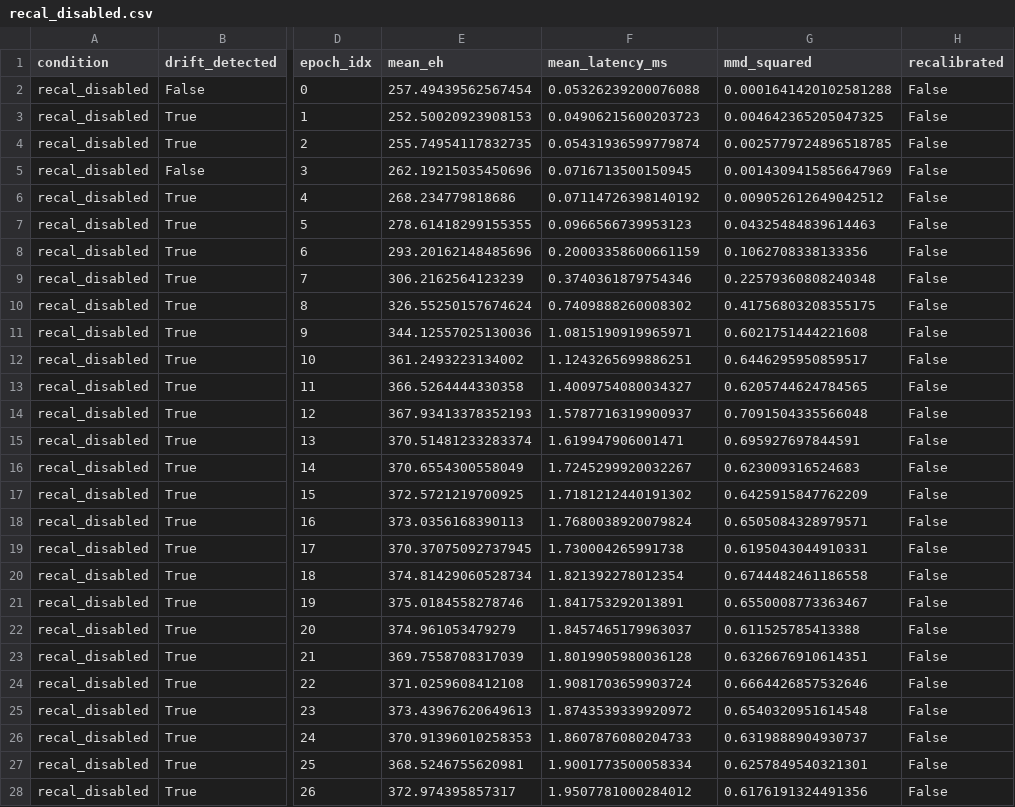
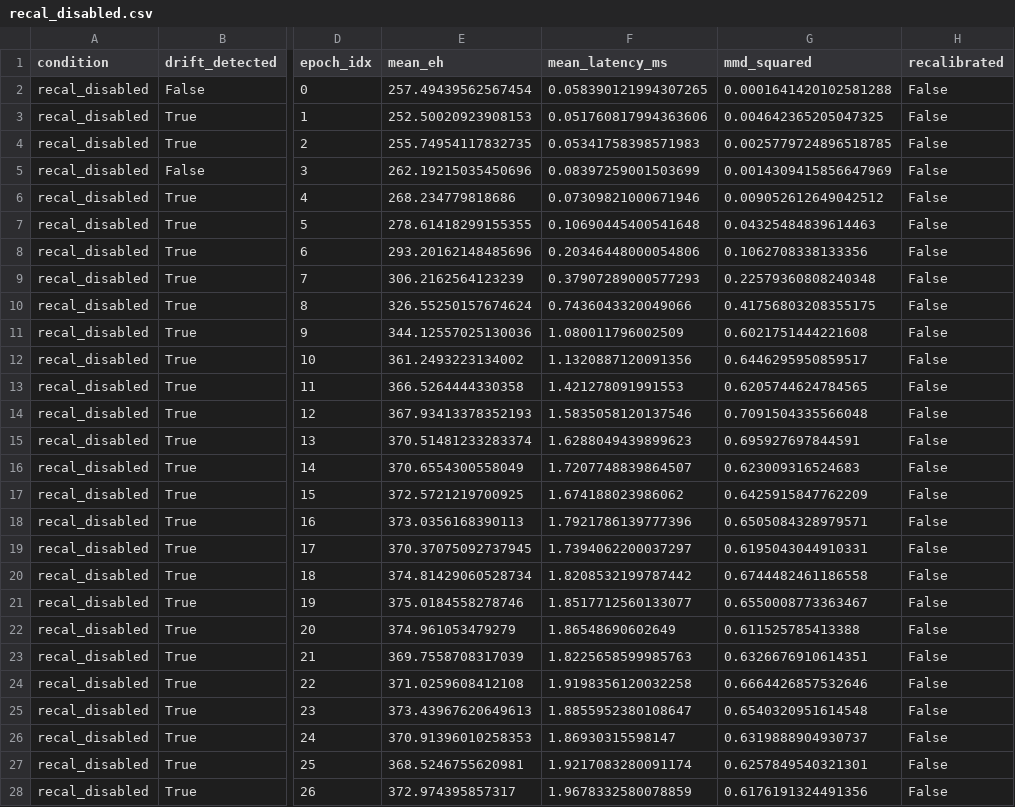
Before and after one commit to easchmann/hnswlib, a CSV file: experiments/11_recalibration/recal_disabled.csv, drawn as a sheet; only a part is shown, gaps mark what is left out; the diff covers the shown part only; the diff names each change by its address in the sheet, - before the commit and + after, or states it on an @@ line.

```diff
--- a/experiments/11_recalibration/recal_disabled.csv
+++ b/experiments/11_recalibration/recal_disabled.csv
-F2 (mean_latency_ms): 0.05326239200076088
+F2 (mean_latency_ms): 0.058390121994307265
-F3 (mean_latency_ms): 0.04906215600203723
+F3 (mean_latency_ms): 0.051760817994363606
-F4 (mean_latency_ms): 0.05431936599779874
+F4 (mean_latency_ms): 0.05341758398571983
-F5 (mean_latency_ms): 0.0716713500150945
+F5 (mean_latency_ms): 0.08397259001503699
-F6 (mean_latency_ms): 0.07114726398140192
+F6 (mean_latency_ms): 0.07309821000671946
-F7 (mean_latency_ms): 0.0966566739953123
+F7 (mean_latency_ms): 0.10690445400541648
-F8 (mean_latency_ms): 0.20003358600661159
+F8 (mean_latency_ms): 0.20346448000054806
-F9 (mean_latency_ms): 0.3740361879754346
+F9 (mean_latency_ms): 0.37907289000577293
-F10 (mean_latency_ms): 0.7409888260008302
+F10 (mean_latency_ms): 0.7436043320049066
-F11 (mean_latency_ms): 1.0815190919965971
+F11 (mean_latency_ms): 1.080011796002509
-F12 (mean_latency_ms): 1.1243265699886251
+F12 (mean_latency_ms): 1.1320887120091356
-F13 (mean_latency_ms): 1.4009754080034327
+F13 (mean_latency_ms): 1.421278091991553
-F14 (mean_latency_ms): 1.5787716319900937
+F14 (mean_latency_ms): 1.5835058120137546
-F15 (mean_latency_ms): 1.619947906001471
+F15 (mean_latency_ms): 1.6288049439899623
-F16 (mean_latency_ms): 1.7245299920032267
+F16 (mean_latency_ms): 1.7207748839864507
-F17 (mean_latency_ms): 1.7181212440191302
+F17 (mean_latency_ms): 1.674188023986062
-F18 (mean_latency_ms): 1.7680038920079824
+F18 (mean_latency_ms): 1.7921786139777396
-F19 (mean_latency_ms): 1.730004265991738
+F19 (mean_latency_ms): 1.7394062200037297
-F20 (mean_latency_ms): 1.821392278012354
+F20 (mean_latency_ms): 1.8208532199787442
-F21 (mean_latency_ms): 1.841753292013891
+F21 (mean_latency_ms): 1.8517712560133077
-F22 (mean_latency_ms): 1.8457465179963037
+F22 (mean_latency_ms): 1.86548690602649
-F23 (mean_latency_ms): 1.8019905980036128
+F23 (mean_latency_ms): 1.8225658599985763
-F24 (mean_latency_ms): 1.9081703659903724
+F24 (mean_latency_ms): 1.9198356120032258
-F25 (mean_latency_ms): 1.8743539339920972
+F25 (mean_latency_ms): 1.8855952380108647
-F26 (mean_latency_ms): 1.8607876080204733
+F26 (mean_latency_ms): 1.86930315598147
-F27 (mean_latency_ms): 1.9001773500058334
+F27 (mean_latency_ms): 1.9217083280091174
-F28 (mean_latency_ms): 1.9507781000284012
+F28 (mean_latency_ms): 1.9678332580078859
```
Also changed, not shown: 33 edited cells elsewhere in this file, experiments/11_recalibration/recal_enabled.csv, 12 other files.
